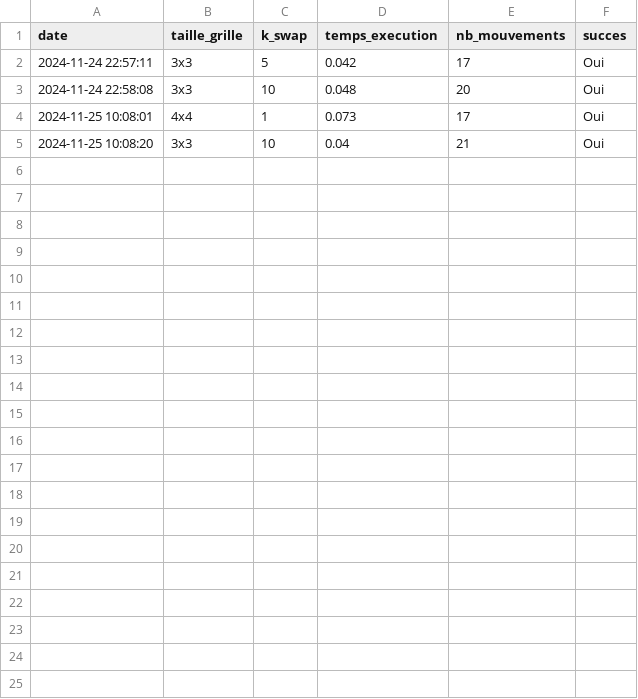
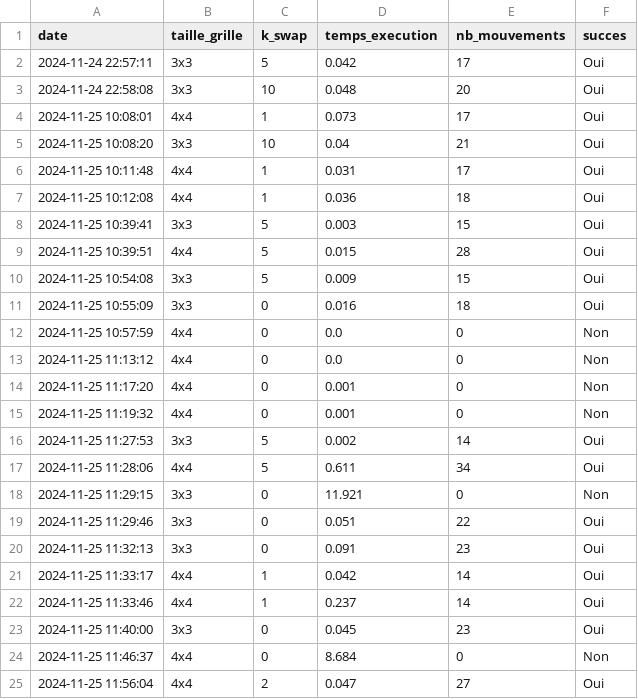
Before and after one commit to HeriniainaRas/Machine_Learning_ET_ALGO_AVANCE_INFO4_2024, a CSV file: puzzle_solutions.csv, drawn as a sheet.

```diff
--- a/puzzle_solutions.csv
+++ b/puzzle_solutions.csv
@@ -5 +5,21 @@ date,taille_grille,k_swap,temps_execution,nb_mouvements,succes
 2024-11-25 10:08:20,3x3,10,0.04,21,Oui
+2024-11-25 10:11:48,4x4,1,0.031,17,Oui
+2024-11-25 10:12:08,4x4,1,0.036,18,Oui
+2024-11-25 10:39:41,3x3,5,0.003,15,Oui
+2024-11-25 10:39:51,4x4,5,0.015,28,Oui
+2024-11-25 10:54:08,3x3,5,0.009,15,Oui
+2024-11-25 10:55:09,3x3,0,0.016,18,Oui
+2024-11-25 10:57:59,4x4,0,0.0,0,Non
+2024-11-25 11:13:12,4x4,0,0.0,0,Non
+2024-11-25 11:17:20,4x4,0,0.001,0,Non
+2024-11-25 11:19:32,4x4,0,0.001,0,Non
+2024-11-25 11:27:53,3x3,5,0.002,14,Oui
+2024-11-25 11:28:06,4x4,5,0.611,34,Oui
+2024-11-25 11:29:15,3x3,0,11.921,0,Non
+2024-11-25 11:29:46,3x3,0,0.051,22,Oui
+2024-11-25 11:32:13,3x3,0,0.091,23,Oui
+2024-11-25 11:33:17,4x4,1,0.042,14,Oui
+2024-11-25 11:33:46,4x4,1,0.237,14,Oui
+2024-11-25 11:40:00,3x3,0,0.045,23,Oui
+2024-11-25 11:46:37,4x4,0,8.684,0,Non
+2024-11-25 11:56:04,4x4,2,0.047,27,Oui
```
Also changed, not shown: 11 other files.
